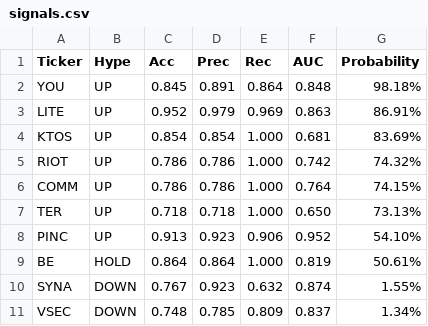
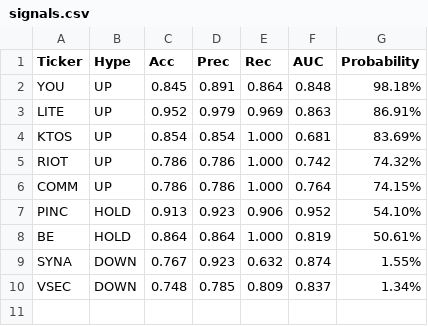
Before and after one commit to lacomaofficial/lacomaofficial.github.io, a CSV file: signals.csv, drawn as a sheet.

Commit message:
Update signals.csv

```diff
--- a/signals.csv
+++ b/signals.csv
@@ -6,4 +6,3 @@ RIOT,UP,0.786,0.786,1.000,0.742,74.32%
 COMM,UP,0.786,0.786,1.000,0.764,74.15%
-TER,UP,0.718,0.718,1.000,0.650,73.13%
-PINC,UP,0.913,0.923,0.906,0.952,54.10%
+PINC,HOLD,0.913,0.923,0.906,0.952,54.10%
 BE,HOLD,0.864,0.864,1.000,0.819,50.61%
```
